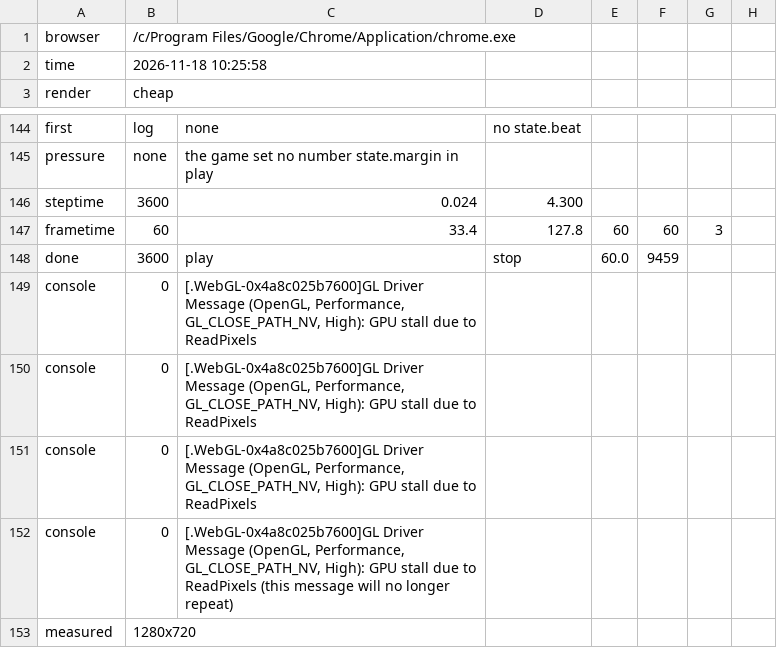
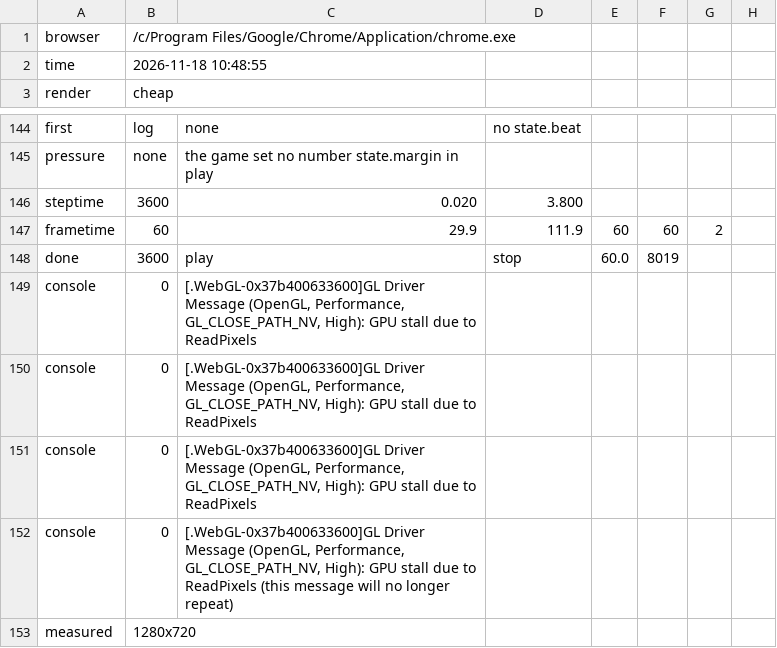
Before and after one commit to hgbao85/cotyphu, a TSV file: production/qa/evidence/grow-ty-phu-dat-viet/story.tsv, drawn as a sheet; only a part is shown, gaps mark what is left out.

```diff
--- a/production/qa/evidence/grow-ty-phu-dat-viet/story.tsv
+++ b/production/qa/evidence/grow-ty-phu-dat-viet/story.tsv
@@ -1,3 +1,3 @@
 browser	/c/Program Files/Google/Chrome/Application/chrome.exe
-time	2026-11-18 10:25:58
+time	2026-11-18 10:48:55
 render	cheap
@@ -145,9 +145,9 @@ first	log	none	no state.beat
 pressure	none	the game set no number state.margin in play
-steptime	3600	0.024	4.300
-frametime	60	33.4	127.8	60	60	3
-done	3600	play	stop	60.0	9459
-console	0	[.WebGL-0x4a8c025b7600]GL Driver Message (OpenGL, Performance, GL_CLOSE_PATH_NV, High): GPU stall due to ReadPixels
-console	0	[.WebGL-0x4a8c025b7600]GL Driver Message (OpenGL, Performance, GL_CLOSE_PATH_NV, High): GPU stall due to ReadPixels
-console	0	[.WebGL-0x4a8c025b7600]GL Driver Message (OpenGL, Performance, GL_CLOSE_PATH_NV, High): GPU stall due to ReadPixels
-console	0	[.WebGL-0x4a8c025b7600]GL Driver Message (OpenGL, Performance, GL_CLOSE_PATH_NV, High): GPU stall due to ReadPixels (this message will no longer repeat)
+steptime	3600	0.020	3.800
+frametime	60	29.9	111.9	60	60	2
+done	3600	play	stop	60.0	8019
+console	0	[.WebGL-0x37b400633600]GL Driver Message (OpenGL, Performance, GL_CLOSE_PATH_NV, High): GPU stall due to ReadPixels
+console	0	[.WebGL-0x37b400633600]GL Driver Message (OpenGL, Performance, GL_CLOSE_PATH_NV, High): GPU stall due to ReadPixels
+console	0	[.WebGL-0x37b400633600]GL Driver Message (OpenGL, Performance, GL_CLOSE_PATH_NV, High): GPU stall due to ReadPixels
+console	0	[.WebGL-0x37b400633600]GL Driver Message (OpenGL, Performance, GL_CLOSE_PATH_NV, High): GPU stall due to ReadPixels (this message will no longer repeat)
 measured	1280x720
```
Also changed, not shown: 17 other files.
